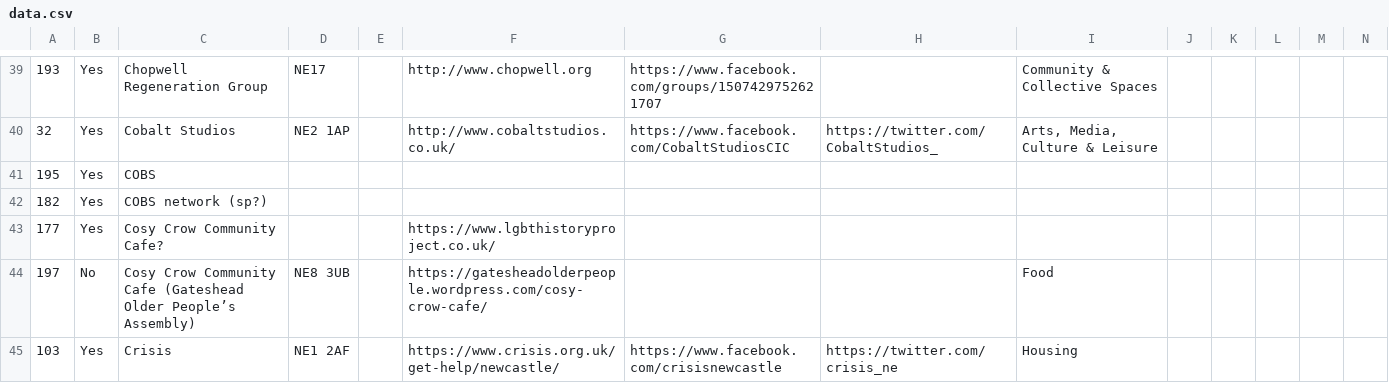
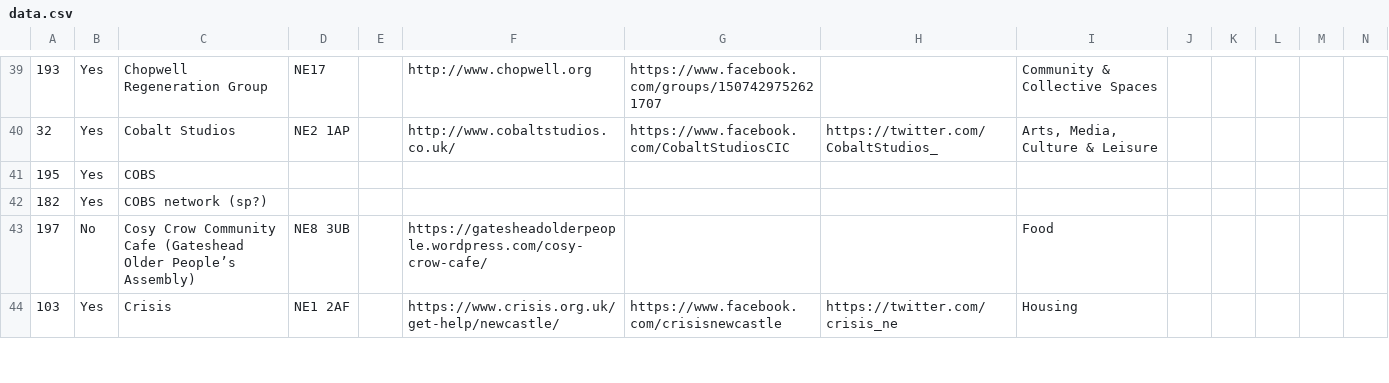
Before and after one commit to DigitalCommons/data-capture, a CSV file: deep-adaptation/data.csv, drawn as a sheet; only a part is shown, gaps mark what is left out; rows hold the shown columns only; the diff names each change by its address in the sheet, - before the commit and + after, or states it on an @@ line.

Commit message:
deep-adaptation/data.csv - updated by run 217 of Data download

```diff
--- a/deep-adaptation/data.csv
+++ b/deep-adaptation/data.csv
-row 43: 177 | Yes | Cosy Crow Community Cafe? |  |  | https://www.lgbthistoryproject.co.uk/
```
